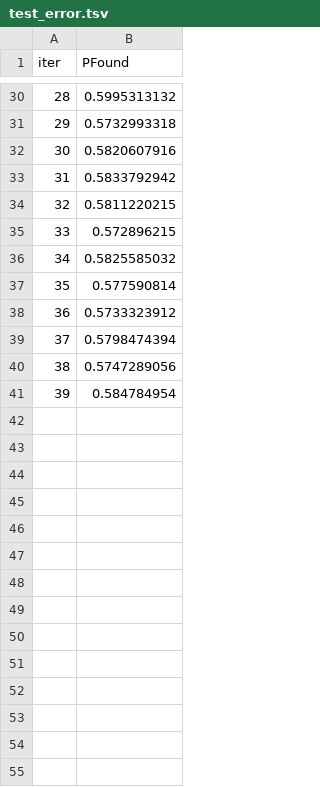
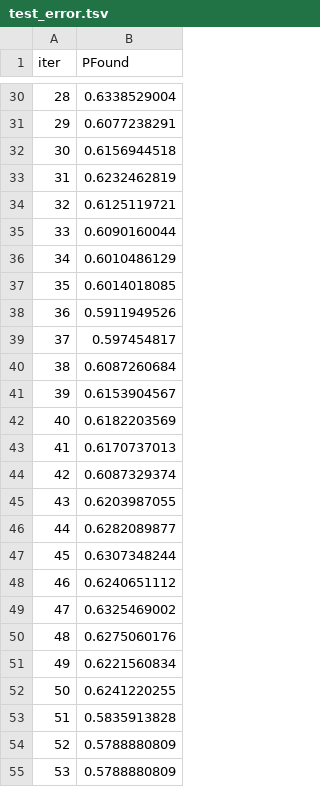
Before and after one commit to KevinD82/Euromillions-ML, a TSV file: catboost_info/test_error.tsv, drawn as a sheet; only a part is shown, gaps mark what is left out; the diff covers the shown part only.

```diff
--- a/catboost_info/test_error.tsv
+++ b/catboost_info/test_error.tsv
@@ -30,12 +30,26 @@ iter	PFound
-28	0.5995313132
-29	0.5732993318
-30	0.5820607916
-31	0.5833792942
-32	0.5811220215
-33	0.572896215
-34	0.5825585032
-35	0.577590814
-36	0.5733323912
-37	0.5798474394
-38	0.5747289056
-39	0.584784954
+28	0.6338529004
+29	0.6077238291
+30	0.6156944518
+31	0.6232462819
+32	0.6125119721
+33	0.6090160044
+34	0.6010486129
+35	0.6014018085
+36	0.5911949526
+37	0.597454817
+38	0.6087260684
+39	0.6153904567
+40	0.6182203569
+41	0.6170737013
+42	0.6087329374
+43	0.6203987055
+44	0.6282089877
+45	0.6307348244
+46	0.6240651112
+47	0.6325469002
+48	0.6275060176
+49	0.6221560834
+50	0.6241220255
+51	0.5835913828
+52	0.5788880809
+53	0.5788880809
```
Also changed, not shown: 27 edited cells elsewhere in this file, catboost_info/time_left.tsv, 3 other files.
